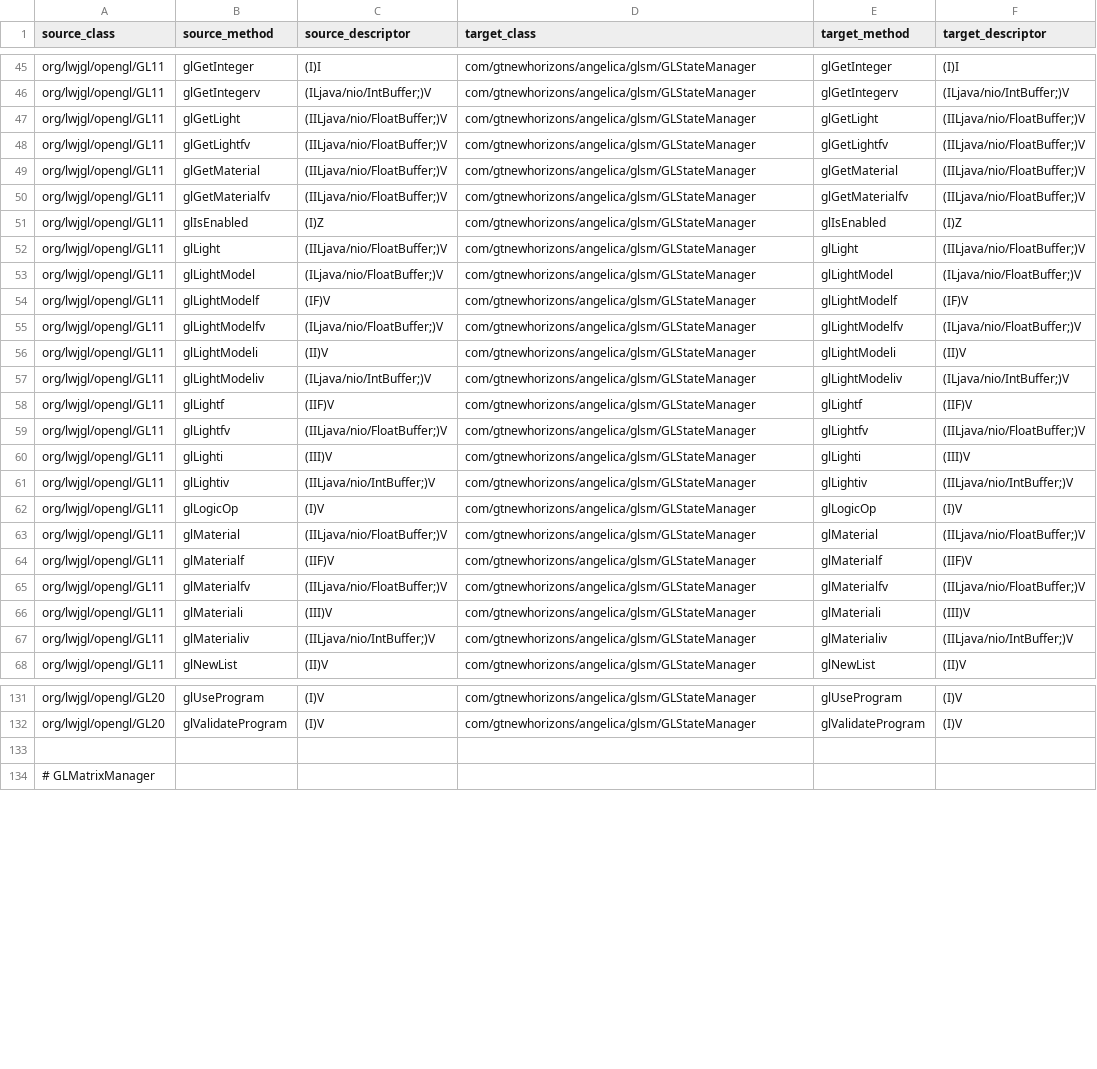
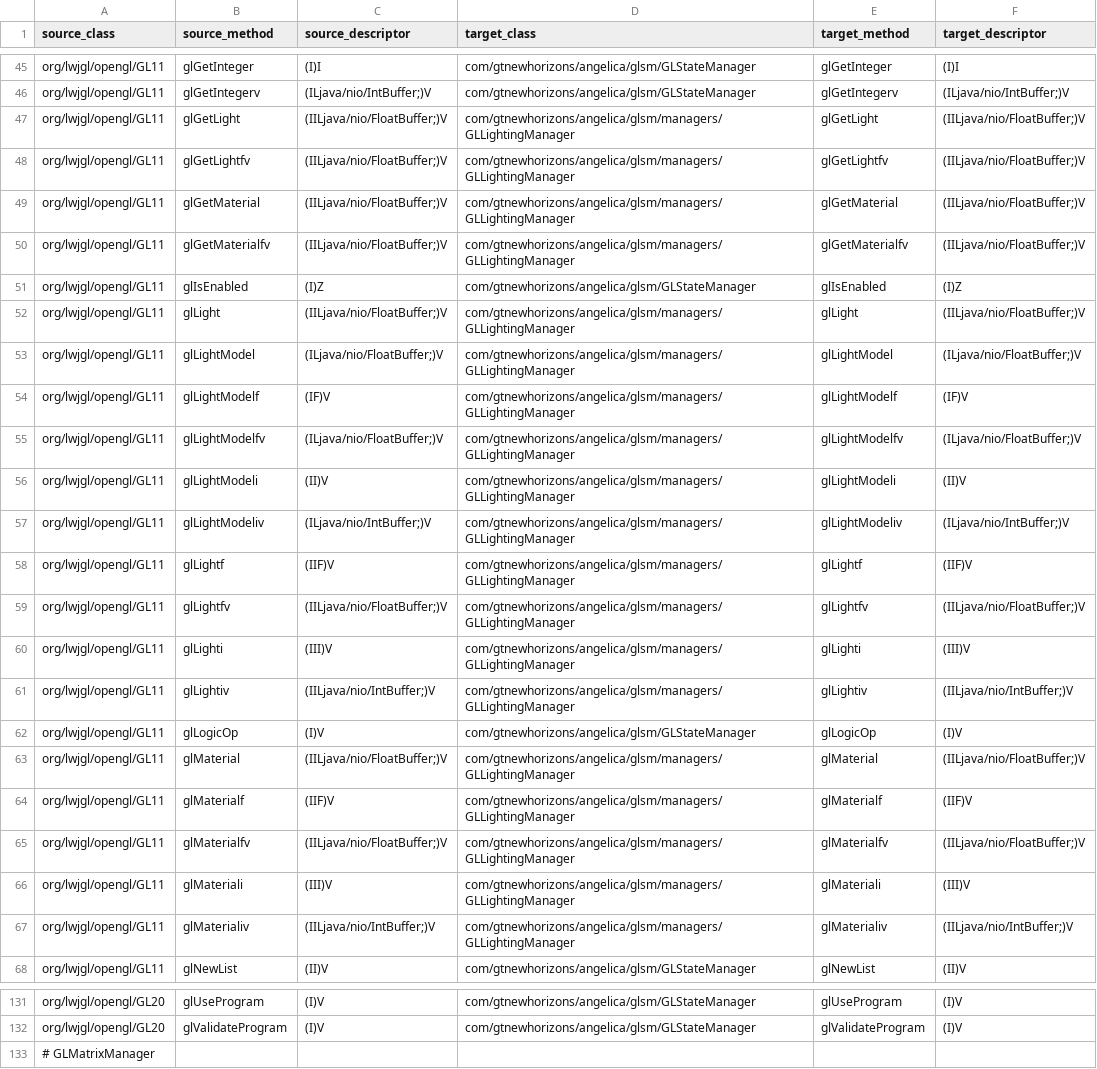
Before and after one commit to GTNewHorizons/Angelica, a CSV file: src/main/resources/redirects/method_redirects.csv, drawn as a sheet; only a part is shown, gaps mark what is left out; the diff covers the shown part only; the diff names each change by its address in the sheet, - before the commit and + after, or states it on an @@ line.

Commit message:
GLLightingManager

```diff
--- a/src/main/resources/redirects/method_redirects.csv
+++ b/src/main/resources/redirects/method_redirects.csv
-D47:D50 (target_class): com/gtnewhorizons/angelica/glsm/GLStateManager
+D47:D50 (target_class): com/gtnewhorizons/angelica/glsm/managers/GLLightingManager
-D52:D61 (target_class): com/gtnewhorizons/angelica/glsm/GLStateManager
+D52:D61 (target_class): com/gtnewhorizons/angelica/glsm/managers/GLLightingManager
-D63:D67 (target_class): com/gtnewhorizons/angelica/glsm/GLStateManager
+D63:D67 (target_class): com/gtnewhorizons/angelica/glsm/managers/GLLightingManager
-row 133: (empty)
```
Also changed, not shown: 1 removed row and 22 edited cells elsewhere in this file, 45 other files.
